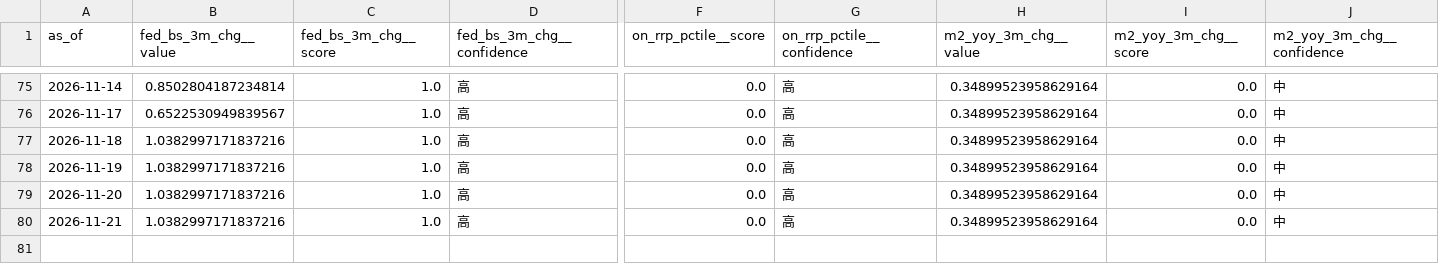
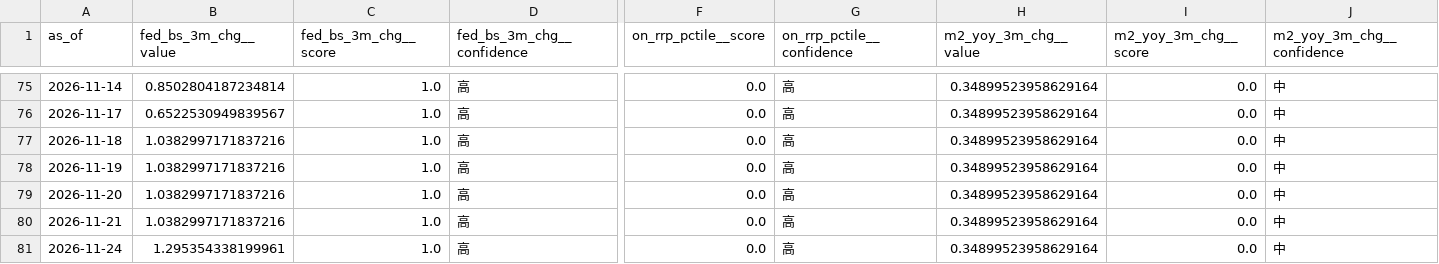
Before and after one commit to weiting1226/stock, a CSV file: docs/data/raw_indicators.csv, drawn as a sheet; only a part is shown, gaps mark what is left out; rows hold the shown columns only; the diff names each change by its address in the sheet, - before the commit and + after, or states it on an @@ line.

```diff
--- a/docs/data/raw_indicators.csv
+++ b/docs/data/raw_indicators.csv
+row 81: 2026-11-24 | 1.295354338199961 | 1.0 | 高 | 0.0 | 高 | 0.34899523958629164 | 0.0 | 中
```
Also changed, not shown: docs/data/etf_snapshots.csv, docs/data/scores_history.csv, 3 other files.
